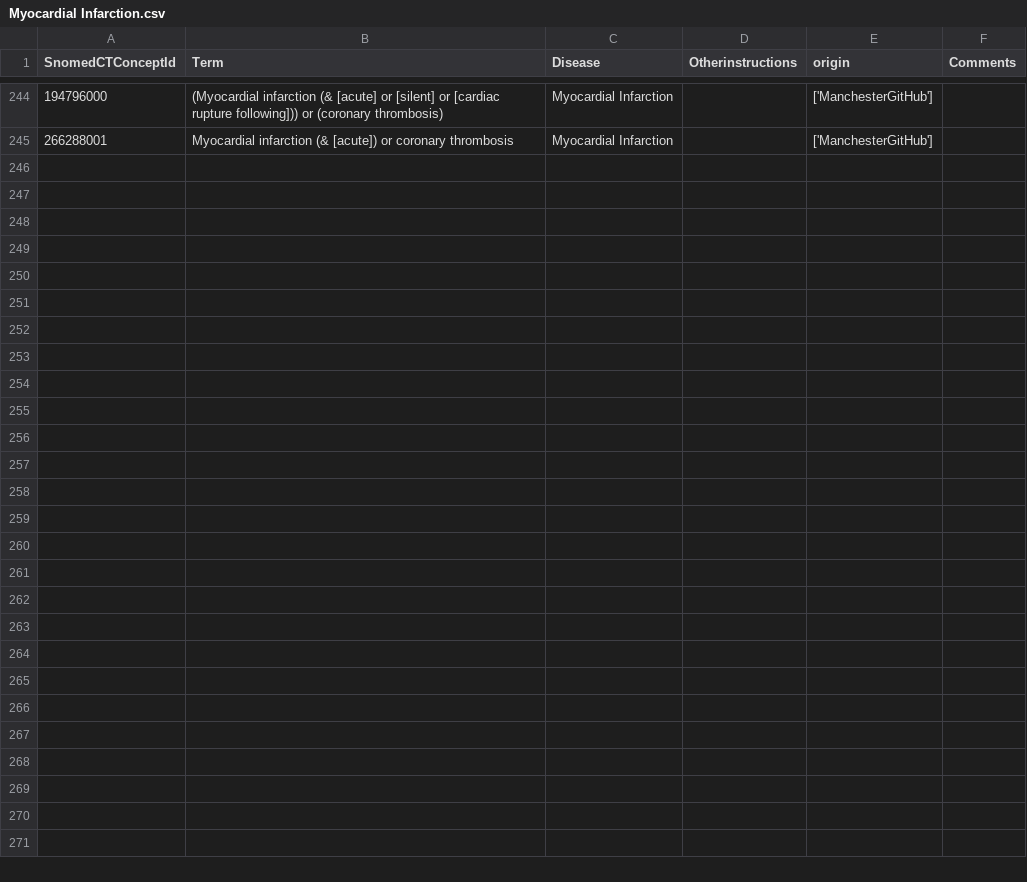
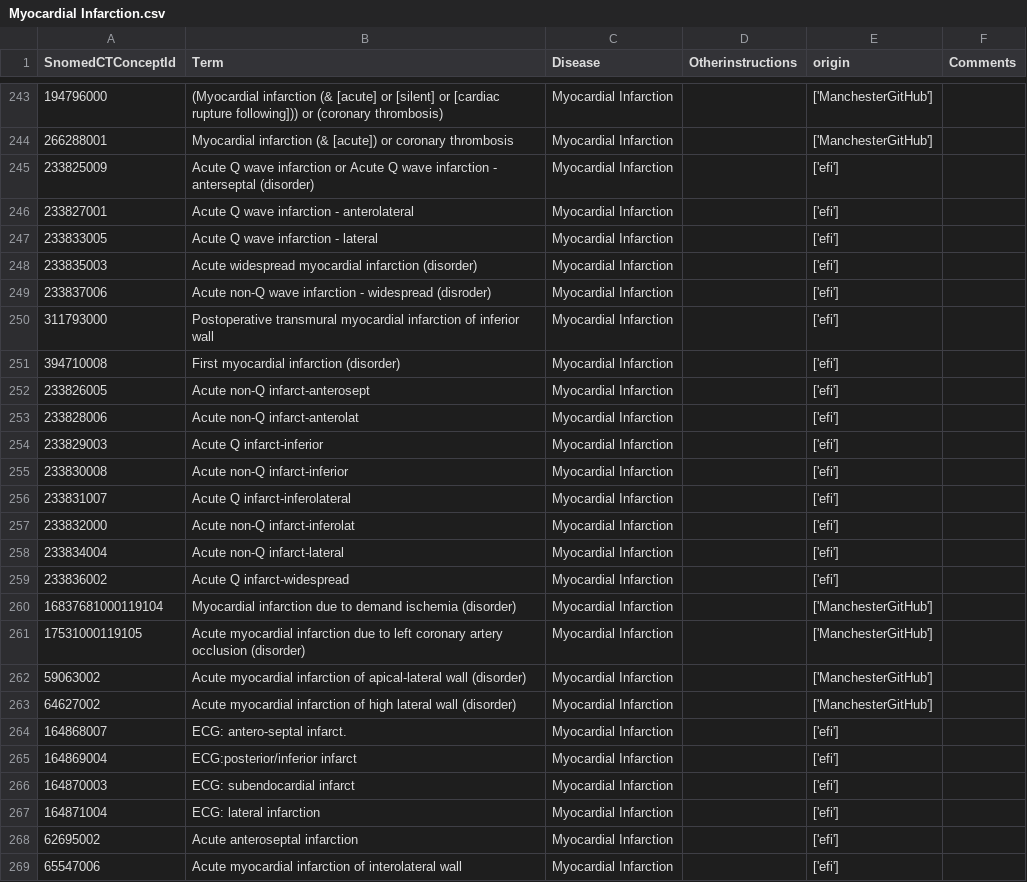
Before and after one commit to DynAIRx/Codelists_DynAIRx, a CSV file: codelists/Myocardial Infarction.csv, drawn as a sheet; only a part is shown, gaps mark what is left out; the diff covers the shown part only.

```diff
--- a/codelists/Myocardial Infarction.csv
+++ b/codelists/Myocardial Infarction.csv
@@ -245 +244,26 @@ SnomedCTConceptId,Term,Disease,Otherinstructions,origin,Comments
 266288001,Myocardial infarction (& [acute]) or coronary thrombosis,Myocardial Infarction,,['ManchesterGitHub'],
+233825009,Acute Q wave infarction or Acute Q wave infarction - anterseptal (disorder),Myocardial Infarction,,['efi'],
+233827001,Acute Q wave infarction - anterolateral,Myocardial Infarction,,['efi'],
+233833005,Acute Q wave infarction - lateral,Myocardial Infarction,,['efi'],
+233835003,Acute widespread myocardial infarction (disorder),Myocardial Infarction,,['efi'],
+233837006,Acute non-Q wave infarction - widespread (disroder),Myocardial Infarction,,['efi'],
+311793000,Postoperative transmural myocardial infarction of inferior wall,Myocardial Infarction,,['efi'],
+394710008,First myocardial infarction (disorder),Myocardial Infarction,,['efi'],
+233826005,Acute non-Q infarct-anterosept,Myocardial Infarction,,['efi'],
+233828006,Acute non-Q infarct-anterolat,Myocardial Infarction,,['efi'],
+233829003,Acute Q infarct-inferior,Myocardial Infarction,,['efi'],
+233830008,Acute non-Q infarct-inferior,Myocardial Infarction,,['efi'],
+233831007,Acute Q infarct-inferolateral,Myocardial Infarction,,['efi'],
+233832000,Acute non-Q infarct-inferolat,Myocardial Infarction,,['efi'],
+233834004,Acute non-Q infarct-lateral,Myocardial Infarction,,['efi'],
+233836002,Acute Q infarct-widespread,Myocardial Infarction,,['efi'],
+16837681000119104,Myocardial infarction due to demand ischemia (disorder),Myocardial Infarction,,['ManchesterGitHub'],
+17531000119105,Acute myocardial infarction due to left coronary artery occlusion (disorder),Myocardial Infarction,,['ManchesterGitHub'],
+59063002,Acute myocardial infarction of apical-lateral wall (disorder),Myocardial Infarction,,['ManchesterGitHub'],
+64627002,Acute myocardial infarction of high lateral wall (disorder),Myocardial Infarction,,['ManchesterGitHub'],
+164868007,ECG: antero-septal infarct.,Myocardial Infarction,,['efi'],
+164869004,ECG:posterior/inferior infarct,Myocardial Infarction,,['efi'],
+164870003,ECG: subendocardial infarct,Myocardial Infarction,,['efi'],
+164871004,ECG: lateral infarction,Myocardial Infarction,,['efi'],
+62695002,Acute anteroseptal infarction,Myocardial Infarction,,['efi'],
+65547006,Acute myocardial infarction of interolateral wall,Myocardial Infarction,,['efi'],
```
Also changed, not shown: 1 removed row elsewhere in this file, codelists/Benign.csv, codelists/Ischaemic Heart Disease.csv, 6 other files.
